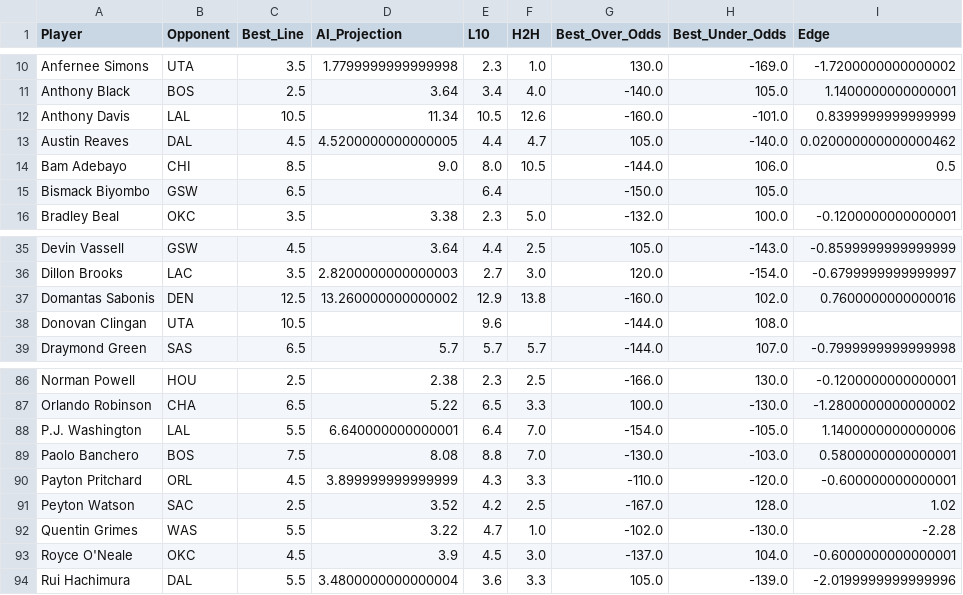
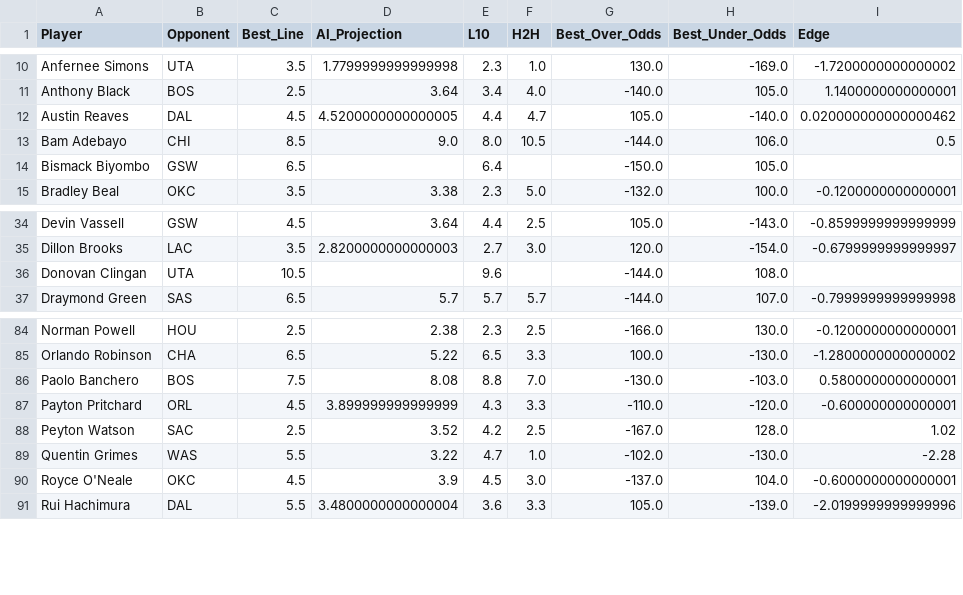
Before and after one commit to SebbyJM/nba-betting-pairs, a CSV file: Final_Projections_REBOUNDS.csv, drawn as a sheet; only a part is shown, gaps mark what is left out.

```diff
--- a/Final_Projections_REBOUNDS.csv
+++ b/Final_Projections_REBOUNDS.csv
@@ -11,3 +11,2 @@ Anfernee Simons,UTA,3.5,1.7799999999999998,2.3,1.0,130.0,-169.0,-1.7200000000000
 Anthony Black,BOS,2.5,3.64,3.4,4.0,-140.0,105.0,1.1400000000000001
-Anthony Davis,LAL,10.5,11.34,10.5,12.6,-160.0,-101.0,0.8399999999999999
 Austin Reaves,DAL,4.5,4.5200000000000005,4.4,4.7,105.0,-140.0,0.020000000000000462
@@ -36,3 +35,2 @@ Devin Vassell,GSW,4.5,3.64,4.4,2.5,105.0,-143.0,-0.8599999999999999
 Dillon Brooks,LAC,3.5,2.8200000000000003,2.7,3.0,120.0,-154.0,-0.6799999999999997
-Domantas Sabonis,DEN,12.5,13.260000000000002,12.9,13.8,-160.0,102.0,0.7600000000000016
 Donovan Clingan,UTA,10.5,,9.6,,-144.0,108.0,
@@ -87,3 +85,2 @@ Norman Powell,HOU,2.5,2.38,2.3,2.5,-166.0,130.0,-0.1200000000000001
 Orlando Robinson,CHA,6.5,5.22,6.5,3.3,100.0,-130.0,-1.2800000000000002
-P.J. Washington,LAL,5.5,6.640000000000001,6.4,7.0,-154.0,-105.0,1.1400000000000006
 Paolo Banchero,BOS,7.5,8.08,8.8,7.0,-130.0,-103.0,0.5800000000000001
```
Also changed, not shown: Final_Projections_POINTS.csv, 2 other files.
